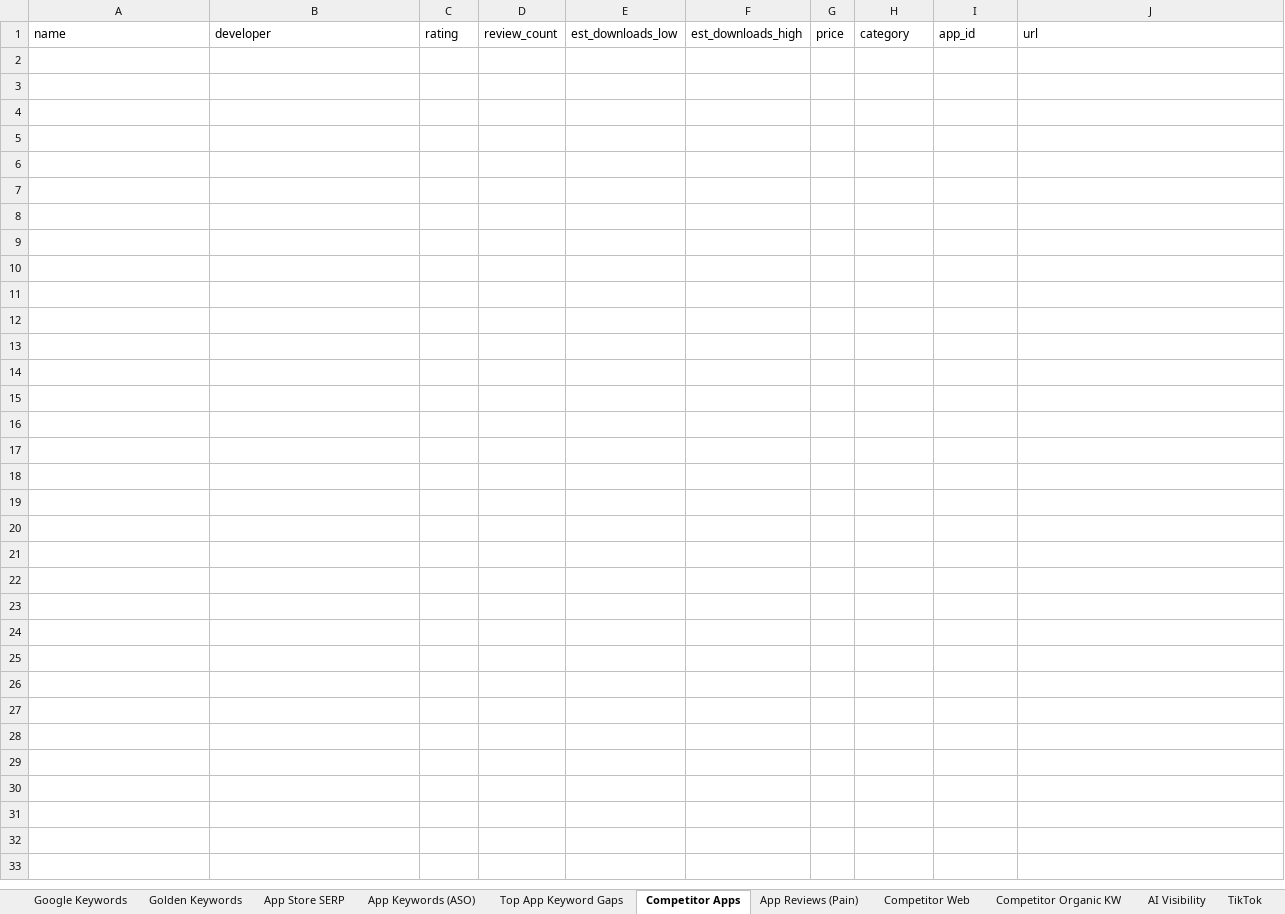
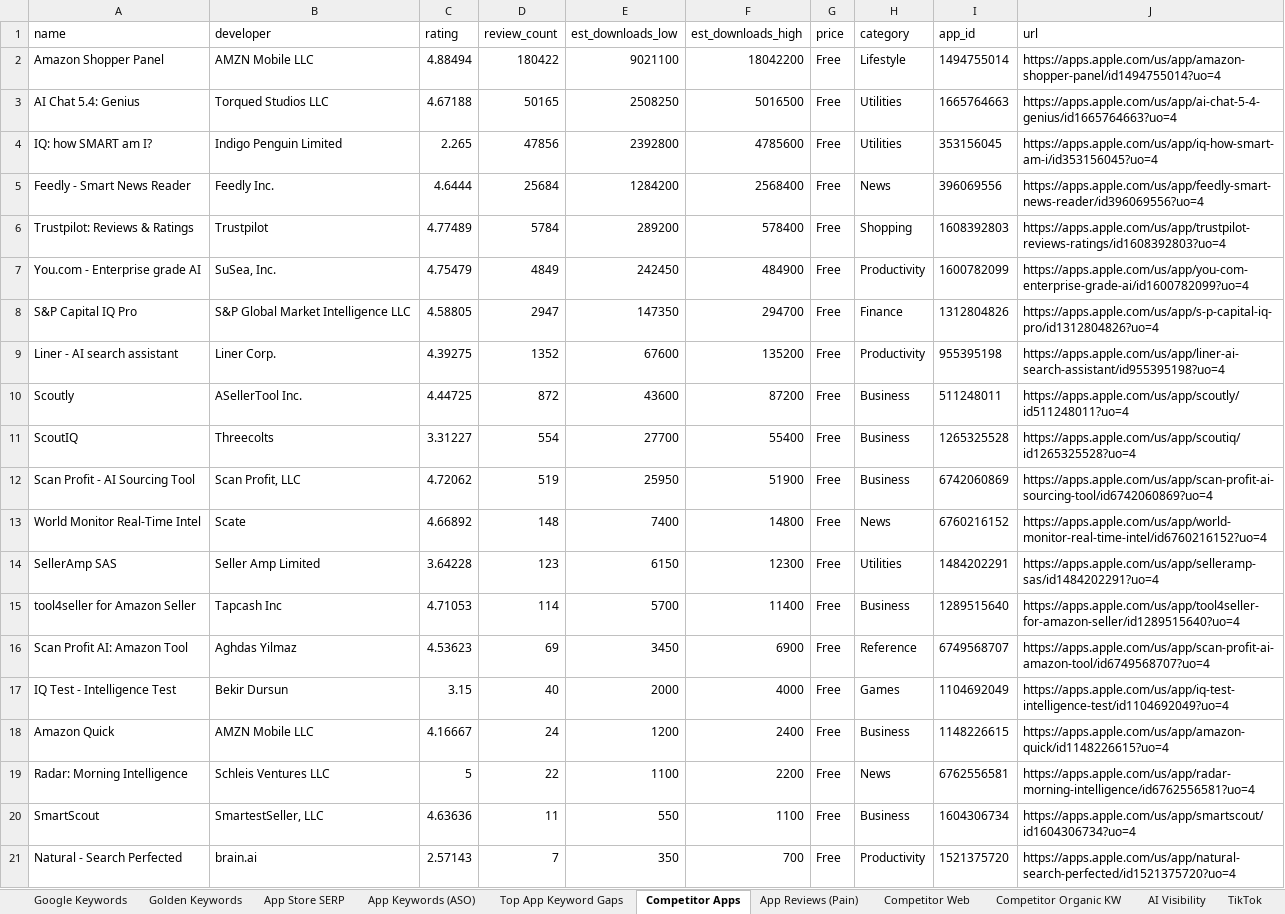
Before and after one commit to mguozhen/gtm-swarm, an Excel workbook: projects/voc-ai/cia/data.xlsx, sheet Competitor Apps, drawn as a sheet; values as stored, in another font and other column widths than the file's, no borders; the diff names each change by its address in the sheet, - before the commit and + after, or states it on an @@ line.

```diff
--- a/projects/voc-ai/cia/data.xlsx (sheet Competitor Apps)
+++ b/projects/voc-ai/cia/data.xlsx (sheet Competitor Apps)
+row 2: Amazon Shopper Panel | AMZN Mobile LLC | 4.88494 | 180422 | 9021100 | 18042200 | Free | Lifestyle | 1494755014 | https://apps.apple.com/us/app/amazon-shopper-panel/id1494755014?uo=4
+row 3: AI Chat 5.4: Genius | Torqued Studios LLC | 4.67188 | 50165 | 2508250 | 5016500 | Free | Utilities | 1665764663 | https://apps.apple.com/us/app/ai-chat-5-4-genius/id1665764663?uo=4
+row 4: IQ: how SMART am I? | Indigo Penguin Limited | 2.265 | 47856 | 2392800 | 4785600 | Free | Utilities | 353156045 | https://apps.apple.com/us/app/iq-how-smart-am-i/id353156045?uo=4
+row 5: Feedly - Smart News Reader | Feedly Inc. | 4.6444 | 25684 | 1284200 | 2568400 | Free | News | 396069556 | https://apps.apple.com/us/app/feedly-smart-news-reader/id396069556?uo=4
+row 6: Trustpilot: Reviews & Ratings | Trustpilot | 4.77489 | 5784 | 289200 | 578400 | Free | Shopping | 1608392803 | https://apps.apple.com/us/app/trustpilot-reviews-ratings/id1608392803?uo=4
+row 7: You.com - Enterprise grade AI | SuSea, Inc. | 4.75479 | 4849 | 242450 | 484900 | Free | Productivity | 1600782099 | https://apps.apple.com/us/app/you-com-enterprise-grade-ai/id1600782099?uo=4
+row 8: S&P Capital IQ Pro | S&P Global Market Intelligence LLC | 4.58805 | 2947 | 147350 | 294700 | Free | Finance | 1312804826 | https://apps.apple.com/us/app/s-p-capital-iq-pro/id1312804826?uo=4
+row 9: Liner - AI search assistant | Liner Corp. | 4.39275 | 1352 | 67600 | 135200 | Free | Productivity | 955395198 | https://apps.apple.com/us/app/liner-ai-search-assistant/id955395198?uo=4
+row 10: Scoutly | ASellerTool Inc. | 4.44725 | 872 | 43600 | 87200 | Free | Business | 511248011 | https://apps.apple.com/us/app/scoutly/id511248011?uo=4
+row 11: ScoutIQ | Threecolts | 3.31227 | 554 | 27700 | 55400 | Free | Business | 1265325528 | https://apps.apple.com/us/app/scoutiq/id1265325528?uo=4
+row 12: Scan Profit - AI Sourcing Tool | Scan Profit, LLC | 4.72062 | 519 | 25950 | 51900 | Free | Business | 6742060869 | https://apps.apple.com/us/app/scan-profit-ai-sourcing-tool/id6742060869?uo=4
+row 13: World Monitor Real-Time Intel | Scate | 4.66892 | 148 | 7400 | 14800 | Free | News | 6760216152 | https://apps.apple.com/us/app/world-monitor-real-time-intel/id6760216152?uo=4
+row 14: SellerAmp SAS | Seller Amp Limited | 3.64228 | 123 | 6150 | 12300 | Free | Utilities | 1484202291 | https://apps.apple.com/us/app/selleramp-sas/id1484202291?uo=4
+row 15: tool4seller for Amazon Seller | Tapcash Inc | 4.71053 | 114 | 5700 | 11400 | Free | Business | 1289515640 | https://apps.apple.com/us/app/tool4seller-for-amazon-seller/id1289515640?uo=4
+row 16: Scan Profit AI: Amazon Tool | Aghdas Yilmaz | 4.53623 | 69 | 3450 | 6900 | Free | Reference | 6749568707 | https://apps.apple.com/us/app/scan-profit-ai-amazon-tool/id6749568707?uo=4
+row 17: IQ Test - Intelligence Test | Bekir Dursun | 3.15 | 40 | 2000 | 4000 | Free | Games | 1104692049 | https://apps.apple.com/us/app/iq-test-intelligence-test/id1104692049?uo=4
+row 18: Amazon Quick | AMZN Mobile LLC | 4.16667 | 24 | 1200 | 2400 | Free | Business | 1148226615 | https://apps.apple.com/us/app/amazon-quick/id1148226615?uo=4
+row 19: Radar: Morning Intelligence | Schleis Ventures LLC | 5 | 22 | 1100 | 2200 | Free | News | 6762556581 | https://apps.apple.com/us/app/radar-morning-intelligence/id6762556581?uo=4
+row 20: SmartScout | SmartestSeller, LLC | 4.63636 | 11 | 550 | 1100 | Free | Business | 1604306734 | https://apps.apple.com/us/app/smartscout/id1604306734?uo=4
+row 21: Natural - Search Perfected | brain.ai | 2.57143 | 7 | 350 | 700 | Free | Productivity | 1521375720 | https://apps.apple.com/us/app/natural-search-perfected/id1521375720?uo=4
```
Also changed, not shown: sheet TikTok, sheet Competitor Clusters, sheet YouTube, sheet Fetch Log, sheet Reddit, sheet App Store SERP, projects/flatkey/cia/data.xlsx, 7 other files.
